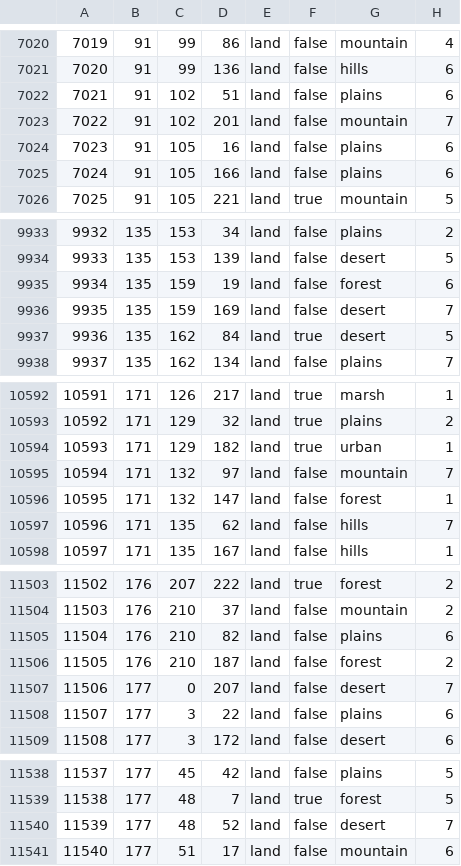
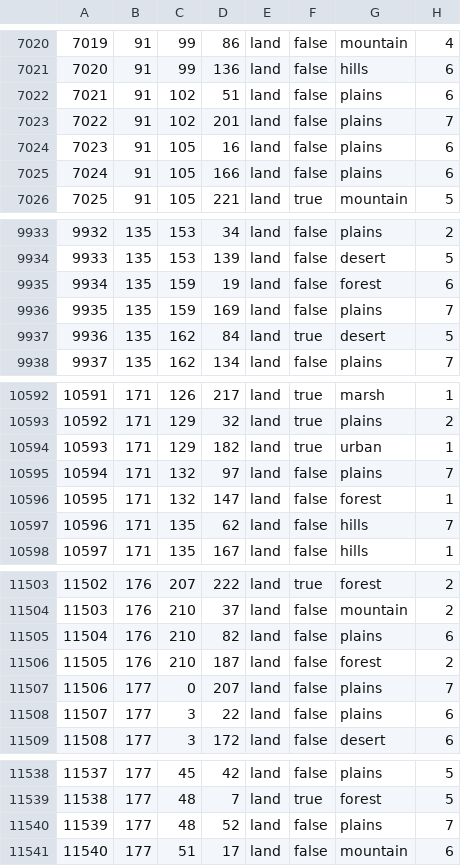
Before and after one commit to Schwulkertard/TSM, a CSV file: map/definition.csv, drawn as a sheet; only a part is shown, gaps mark what is left out; the diff covers the shown part only.

```diff
--- a/map/definition.csv
+++ b/map/definition.csv
@@ -7022,3 +7022,3 @@
 7021;91;102;51;land;false;plains;6
-7022;91;102;201;land;false;mountain;7
+7022;91;102;201;land;false;plains;7
 7023;91;105;16;land;false;plains;6
@@ -9935,3 +9935,3 @@
 9934;135;159;19;land;false;forest;6
-9935;135;159;169;land;false;desert;7
+9935;135;159;169;land;false;plains;7
 9936;135;162;84;land;true;desert;5
@@ -10594,3 +10594,3 @@
 10593;171;129;182;land;true;urban;1
-10594;171;132;97;land;false;mountain;7
+10594;171;132;97;land;false;plains;7
 10595;171;132;147;land;false;forest;1
@@ -11506,3 +11506,3 @@
 11505;176;210;187;land;false;forest;2
-11506;177;0;207;land;false;desert;7
+11506;177;0;207;land;false;plains;7
 11507;177;3;22;land;false;plains;6
@@ -11539,3 +11539,3 @@
 11538;177;48;7;land;true;forest;5
-11539;177;48;52;land;false;desert;7
+11539;177;48;52;land;false;plains;7
 11540;177;51;17;land;false;mountain;6
```
Also changed, not shown: 17 added rows and 3 edited cells elsewhere in this file, 21 other files.
